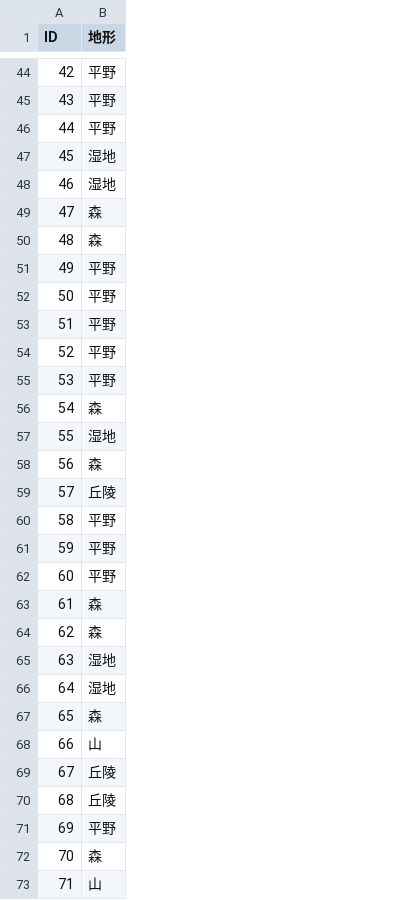
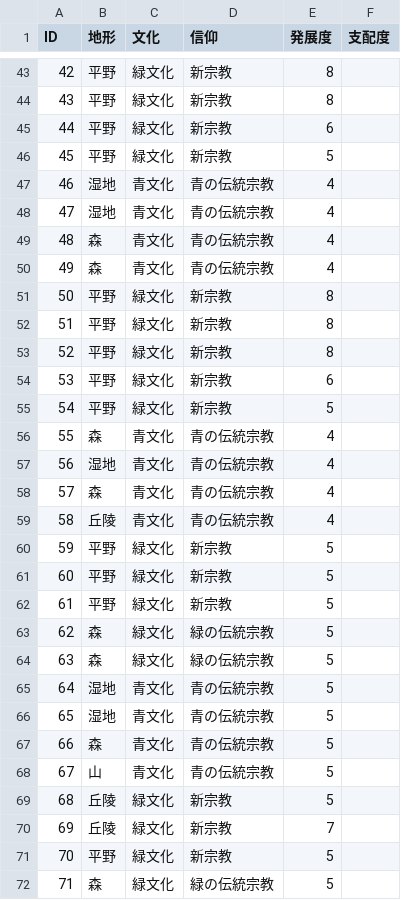
Before and after one commit to k-mitani/ck3sim, a CSV file: Areas.csv, drawn as a sheet; only a part is shown, gaps mark what is left out; addresses are those after the commit; the diff covers the shown part only; the diff names each change by its address in the sheet, - before the commit and + after, or states it on an @@ line.

```diff
--- a/Areas.csv
+++ b/Areas.csv
+column C (文化), rows 43-72: 緑文化 | 緑文化 | 緑文化 | 緑文化 | 青文化 | 青文化 | 青文化 | 青文化 | 緑文化 | 緑文化 | 緑文化 | 緑文化 | 緑文化 | 青文化 | 青文化 | 青文化 | 青文化 | 緑文化 | 緑文化 | 緑文化 | 緑文化 | 緑文化 | 青文化 | 青文化 | 青文化 | 青文化 | 緑文化 | 緑文化 | 緑文化 | 緑文化
+column D (信仰), rows 43-72: 新宗教 | 新宗教 | 新宗教 | 新宗教 | 青の伝統宗教 | 青の伝統宗教 | 青の伝統宗教 | 青の伝統宗教 | 新宗教 | 新宗教 | 新宗教 | 新宗教 | 新宗教 | 青の伝統宗教 | 青の伝統宗教 | 青の伝統宗教 | 青の伝統宗教 | 新宗教 | 新宗教 | 新宗教 | 緑の伝統宗教 | 緑の伝統宗教 | 青の伝統宗教 | 青の伝統宗教 | 青の伝統宗教 | 青の伝統宗教 | 新宗教 | 新宗教 | 新宗教 | 緑の伝統宗教
+column E (発展度), rows 43-72: 8 | 8 | 6 | 5 | 4 | 4 | 4 | 4 | 8 | 8 | 8 | 6 | 5 | 4 | 4 | 4 | 4 | 5 | 5 | 5 | 5 | 5 | 5 | 5 | 5 | 5 | 5 | 7 | 5 | 5
+column F (支配度), empty
-B46 (地形): 湿地
+B46 (地形): 平野
-B48 (地形): 森
+B48 (地形): 湿地
-B50 (地形): 平野
+B50 (地形): 森
-B55 (地形): 森
+B55 (地形): 平野
-B56 (地形): 湿地
+B56 (地形): 森
-B57 (地形): 森
+B57 (地形): 湿地
-B58 (地形): 丘陵
+B58 (地形): 森
-B59 (地形): 平野
+B59 (地形): 丘陵
-B62 (地形): 森
+B62 (地形): 平野
-B64 (地形): 湿地
+B64 (地形): 森
-B66 (地形): 森
+B66 (地形): 湿地
-B67 (地形): 山
+B67 (地形): 森
-B68 (地形): 丘陵
+B68 (地形): 山
-B70 (地形): 平野
+B70 (地形): 丘陵
-B71 (地形): 森
+B71 (地形): 平野
-B72 (地形): 山
+B72 (地形): 森
```
Also changed, not shown: 1 added row, 1 removed row and 11 edited cells elsewhere in this file, Characters.csv, 7 other files.
